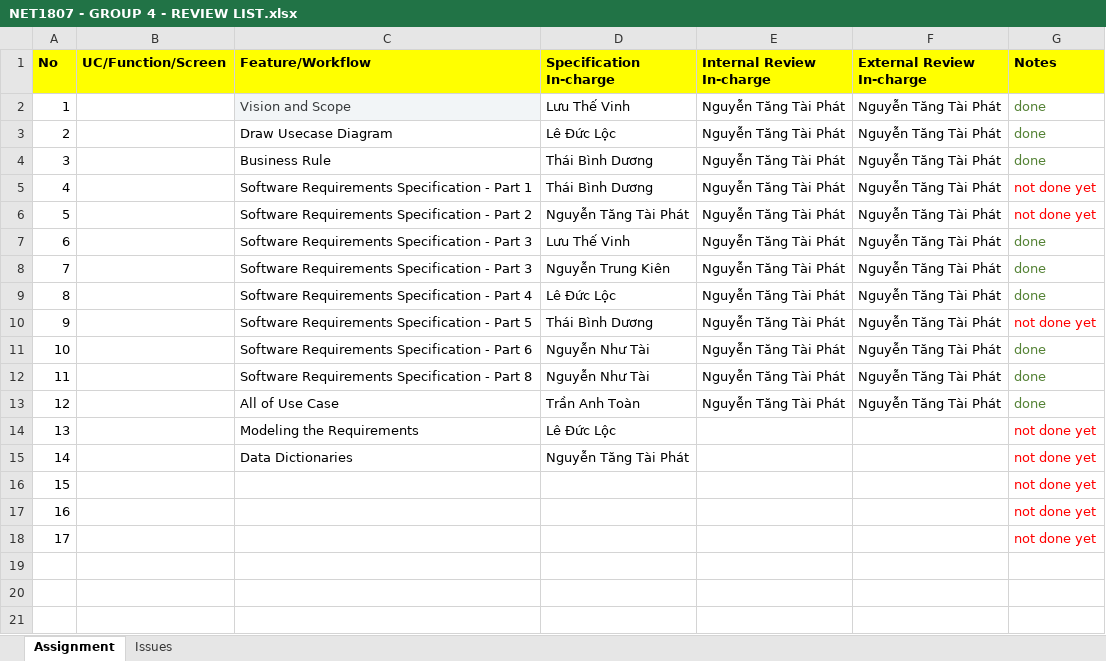
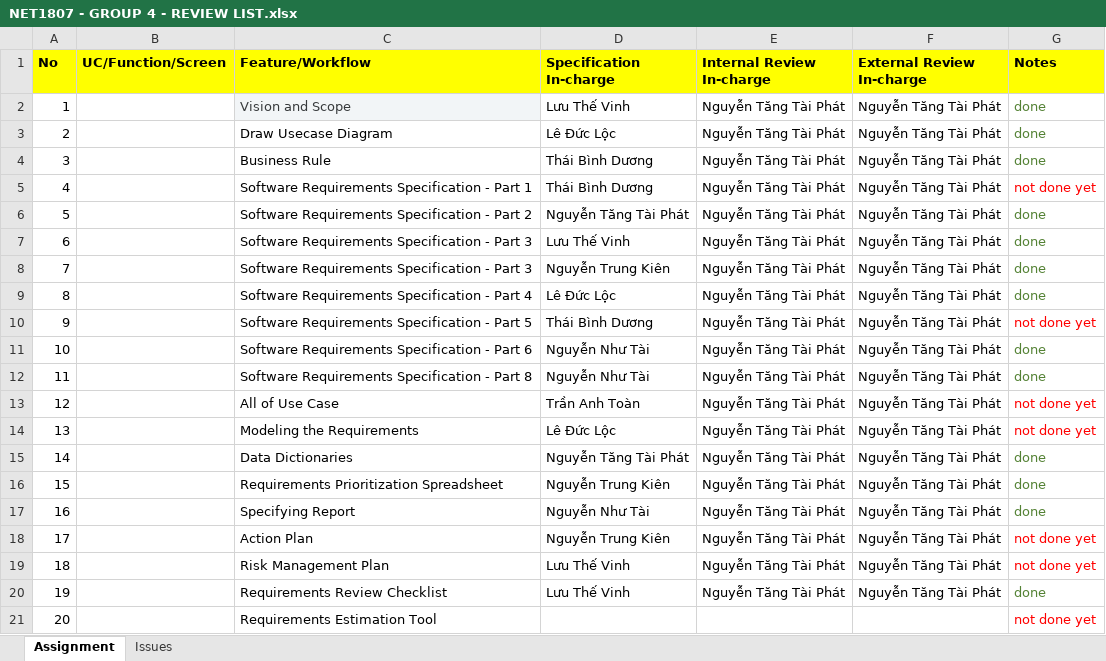
Before and after one commit to tykyfatkie/SWR302-SU23-GROUP4, an Excel workbook: NET1807 - GROUP 4 - REVIEW LIST.xlsx, sheet Assignment, drawn as a sheet; values as stored, in another font and other column widths than the file's, no borders; removed rows and columns are numbered as before the commit, all else as after; the diff names each change by its address in the sheet, - before the commit and + after, or states it on an @@ line.

```diff
--- a/NET1807 - GROUP 4 - REVIEW LIST.xlsx (sheet Assignment)
+++ b/NET1807 - GROUP 4 - REVIEW LIST.xlsx (sheet Assignment)
-G6 (Notes): not done yet
+G6 (Notes): done
-G6 text colour: #FF0000
+G6 text colour: #548235
-G13 (Notes): done
+G13 (Notes): not done yet
-G13 text colour: #548235
+G13 text colour: #FF0000
-E14 (Internal Review In-charge): (empty)
+E14 (Internal Review In-charge): Nguyễn Tăng Tài Phát
-F14 (External Review In-charge): (empty)
+F14 (External Review In-charge): Nguyễn Tăng Tài Phát
-row 15: 14 |  | Data Dictionaries | Nguyễn Tăng Tài Phát |  |  | not done yet
-row 16: 15 |  |  |  |  |  | not done yet
-row 17: 16 |  |  |  |  |  | not done yet
-row 18: 17 |  |  |  |  |  | not done yet
+row 15: 14 |  | Data Dictionaries | Nguyễn Tăng Tài Phát | Nguyễn Tăng Tài Phát | Nguyễn Tăng Tài Phát | done
+row 16: 15 |  | Requirements Prioritization Spreadsheet | Nguyễn Trung Kiên | Nguyễn Tăng Tài Phát | Nguyễn Tăng Tài Phát | done
+row 17: 16 |  | Specifying Report | Nguyễn Như Tài | Nguyễn Tăng Tài Phát | Nguyễn Tăng Tài Phát | done
+row 18: 17 |  | Action Plan | Nguyễn Trung Kiên | Nguyễn Tăng Tài Phát | Nguyễn Tăng Tài Phát | not done yet
+row 19: 18 |  | Risk Management Plan | Lưu Thế Vinh | Nguyễn Tăng Tài Phát | Nguyễn Tăng Tài Phát | not done yet
+row 20: 19 |  | Requirements Review Checklist | Lưu Thế Vinh | Nguyễn Tăng Tài Phát | Nguyễn Tăng Tài Phát | done
+row 21: 20 |  | Requirements Estimation Tool |  |  |  | not done yet
```
Also changed, not shown: 6 other files.
